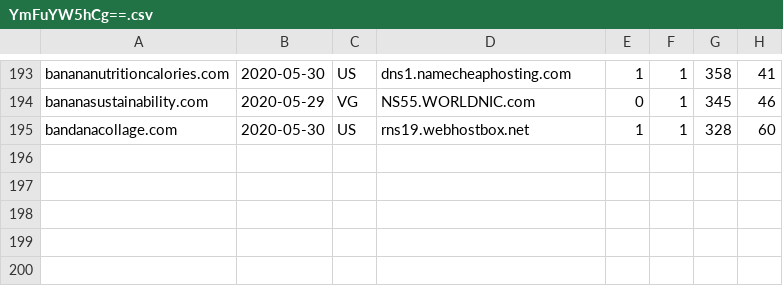
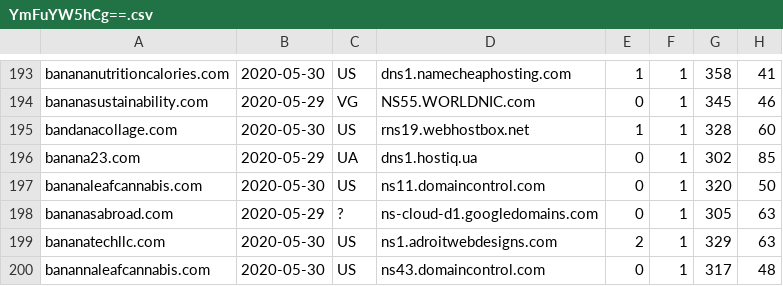
Before and after one commit to gmckerrell/hack-a-thon-2020, a CSV file: results/YmFuYW5hCg==.csv, drawn as a sheet; only a part is shown, gaps mark what is left out; the diff names each change by its address in the sheet, - before the commit and + after, or states it on an @@ line.

Commit message:
Analyzed DNS data

```diff
--- a/results/YmFuYW5hCg==.csv
+++ b/results/YmFuYW5hCg==.csv
+row 196: banana23.com | 2020-05-29 | UA | dns1.hostiq.ua | 0 | 1 | 302 | 85
+row 197: bananaleafcannabis.com | 2020-05-30 | US | ns11.domaincontrol.com | 0 | 1 | 320 | 50
+row 198: bananasabroad.com | 2020-05-29 | ? | ns-cloud-d1.googledomains.com | 0 | 1 | 305 | 63
+row 199: bananatechllc.com | 2020-05-30 | US | ns1.adroitwebdesigns.com | 2 | 1 | 329 | 63
+row 200: banannaleafcannabis.com | 2020-05-30 | US | ns43.domaincontrol.com | 0 | 1 | 317 | 48
```
Also changed, not shown: 4 other files.
